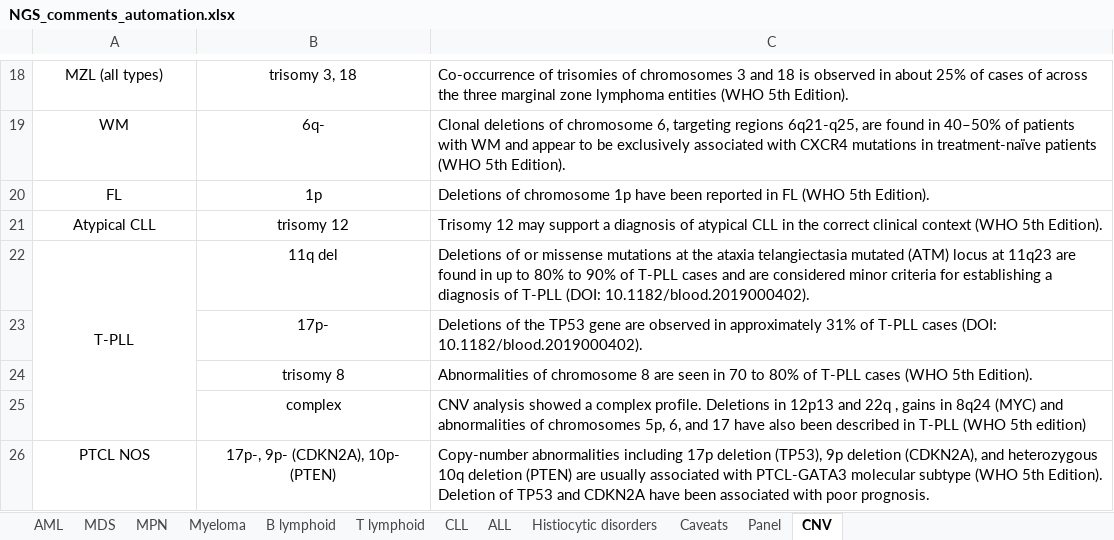
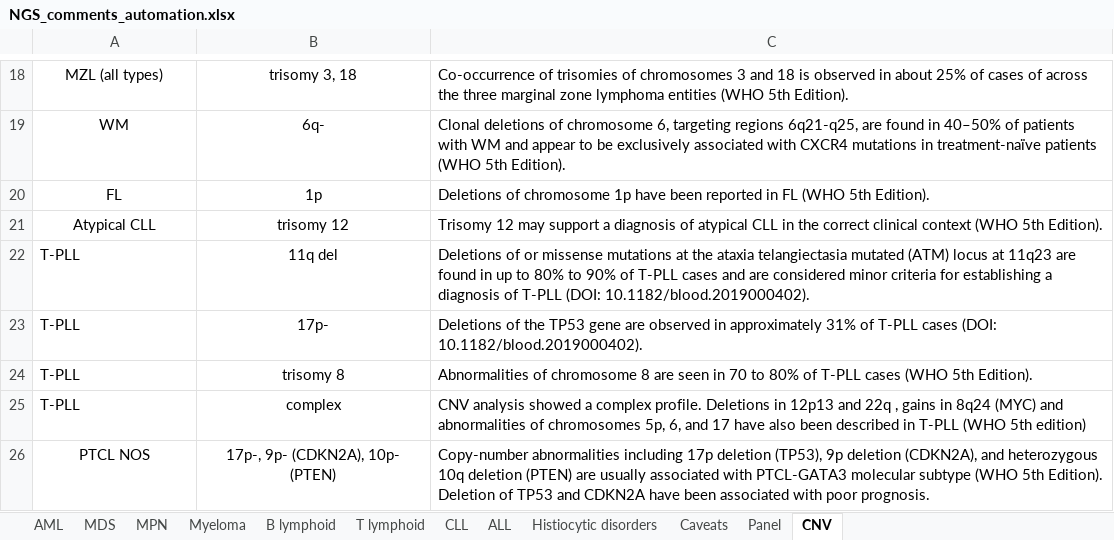
Before and after one commit to brittanymills593/NGS-comments, an Excel workbook: NGS_comments_automation.xlsx, sheet CNV, drawn as a sheet; only a part is shown, gaps mark what is left out; values as stored, in another font and other column widths than the file's, no borders; the diff names each change by its address in the sheet, - before the commit and + after, or states it on an @@ line.

Commit message:
Add files via upload

```diff
--- a/NGS_comments_automation.xlsx (sheet CNV)
+++ b/NGS_comments_automation.xlsx (sheet CNV)
-A22 alignment: center
+A22 alignment: left
-A22:A25 merged
-A23:A25: (empty)
+A23:A25: T-PLL
```
